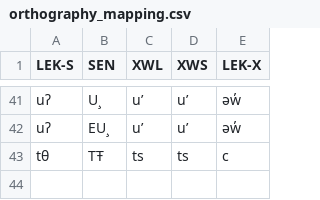
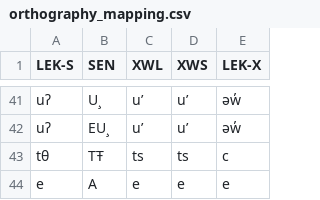
Before and after one commit to jwarrenbc/StraitsSalishOrthography, a CSV file: lib/orthography_mapping.csv, drawn as a sheet; only a part is shown, gaps mark what is left out.

Commit message:
Add A -> e

```diff
--- a/lib/orthography_mapping.csv
+++ b/lib/orthography_mapping.csv
@@ -43 +43,2 @@ uʔ,EU¸,uʼ,uʼ,əw̓
 tθ,TŦ,ts,ts,c
+e,A,e,e,e
```
